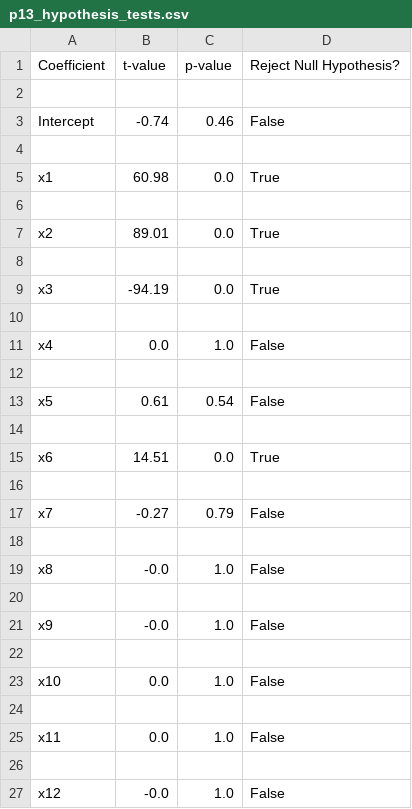
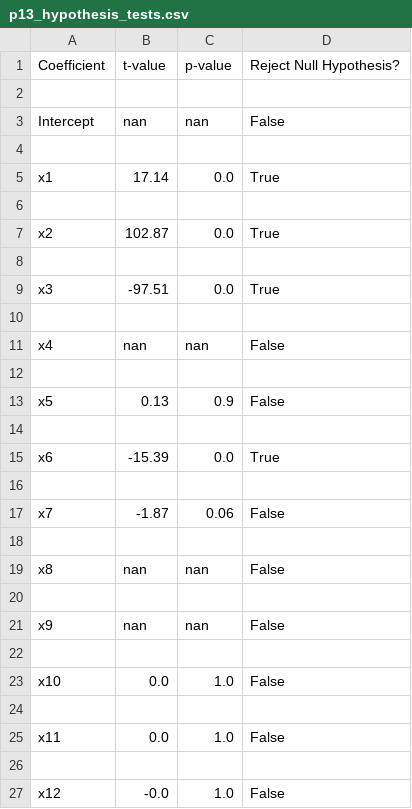
Before and after one commit to Ling01234/Linear-Regression-Estimator, a CSV file: figure/p13_hypothesis_tests.csv, drawn as a sheet; only a part is shown.

```diff
--- a/figure/p13_hypothesis_tests.csv
+++ b/figure/p13_hypothesis_tests.csv
@@ -2,21 +2,21 @@ Coefficient,t-value,p-value,Reject Null Hypothesis?
 
-Intercept,-0.74,0.46,False
+Intercept,nan,nan,False
 
-x1,60.98,0.0,True
+x1,17.14,0.0,True
 
-x2,89.01,0.0,True
+x2,102.87,0.0,True
 
-x3,-94.19,0.0,True
+x3,-97.51,0.0,True
 
-x4,0.0,1.0,False
+x4,nan,nan,False
 
-x5,0.61,0.54,False
+x5,0.13,0.9,False
 
-x6,14.51,0.0,True
+x6,-15.39,0.0,True
 
-x7,-0.27,0.79,False
+x7,-1.87,0.06,False
 
-x8,-0.0,1.0,False
+x8,nan,nan,False
 
-x9,-0.0,1.0,False
+x9,nan,nan,False
 
```
Also changed, not shown: figure/p13_coef_stats_table.csv, 8 other files.
